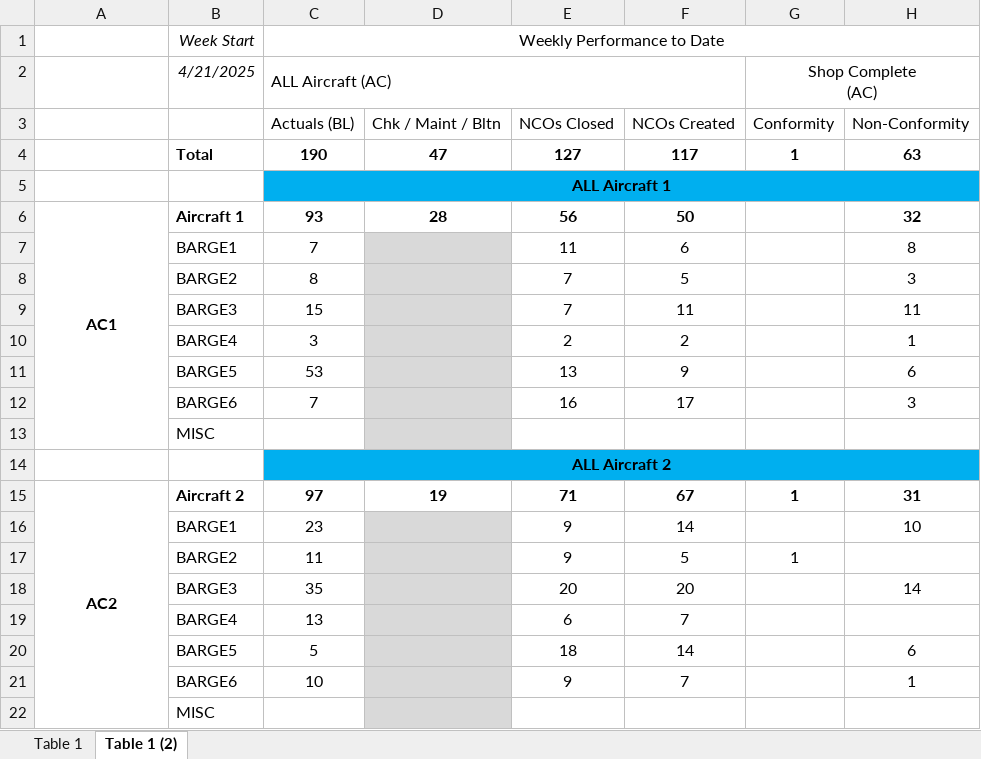
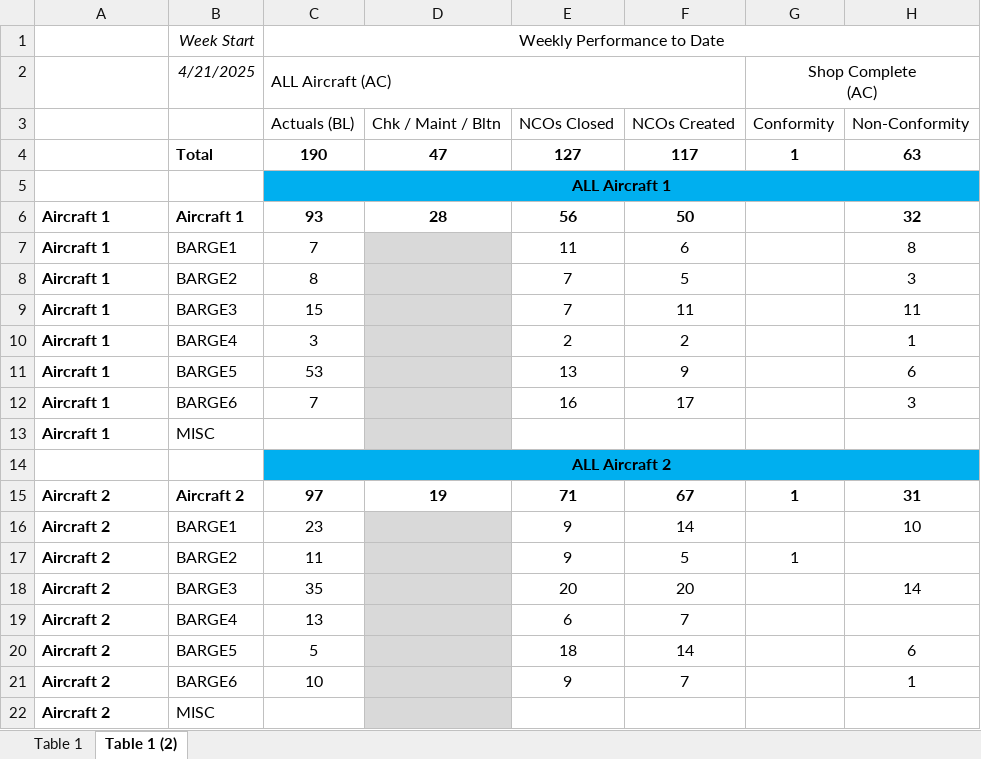
Before and after one commit to myzhuyue/AI_Power_Studio, an Excel workbook: 20250426_Vipers/01_source/Weekly_Barge_Scorecard_20250425.xlsx, sheet Table 1 (2), drawn as a sheet; only a part is shown; values as stored, in another font and other column widths than the file's, no borders; the diff names each change by its address in the sheet, - before the commit and + after, or states it on an @@ line.

Commit message:
added data model

```diff
--- a/20250426_Vipers/01_source/Weekly_Barge_Scorecard_20250425.xlsx (sheet Table 1 (2))
+++ b/20250426_Vipers/01_source/Weekly_Barge_Scorecard_20250425.xlsx (sheet Table 1 (2))
-A6: AC1
+A6: Aircraft 1
-A6 alignment: center
+A6 alignment: left
-A6:A13 merged
-A7:A13: (empty)
+A7:A13: Aircraft 1
-A15: AC2
+A15: Aircraft 2
-A15 alignment: center
+A15 alignment: left
-A15:A22 merged
-A16:A22: (empty)
+A16:A22: Aircraft 2
```
Also changed, not shown: sheet Table 1, 20250426_Vipers/01_source/Barges and Zones.xlsx, 20250426_Vipers/01_source/Weekly_Barge_Scorecard_20250414.xlsx, 2 other files.
